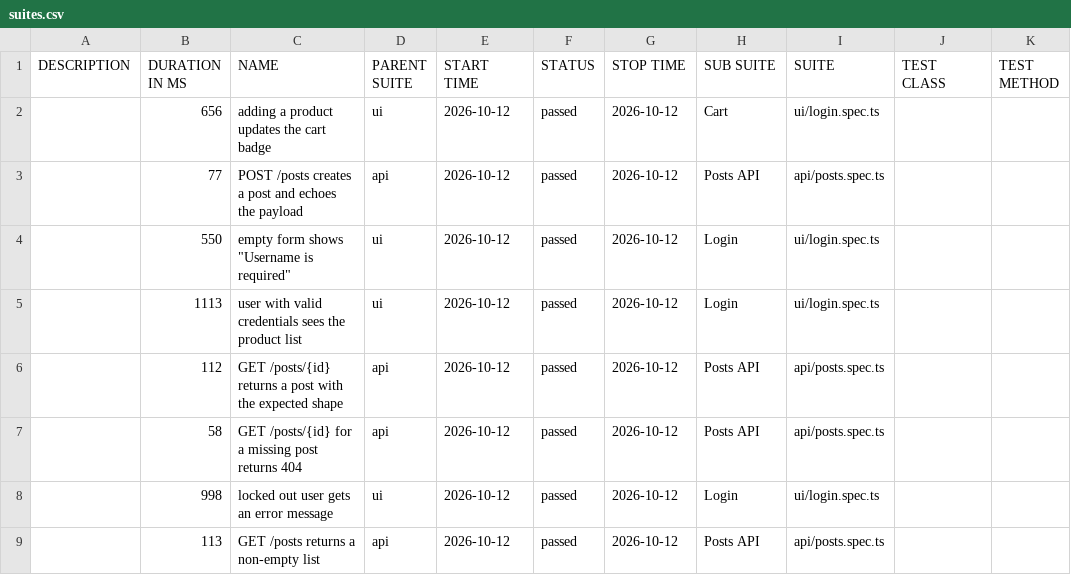
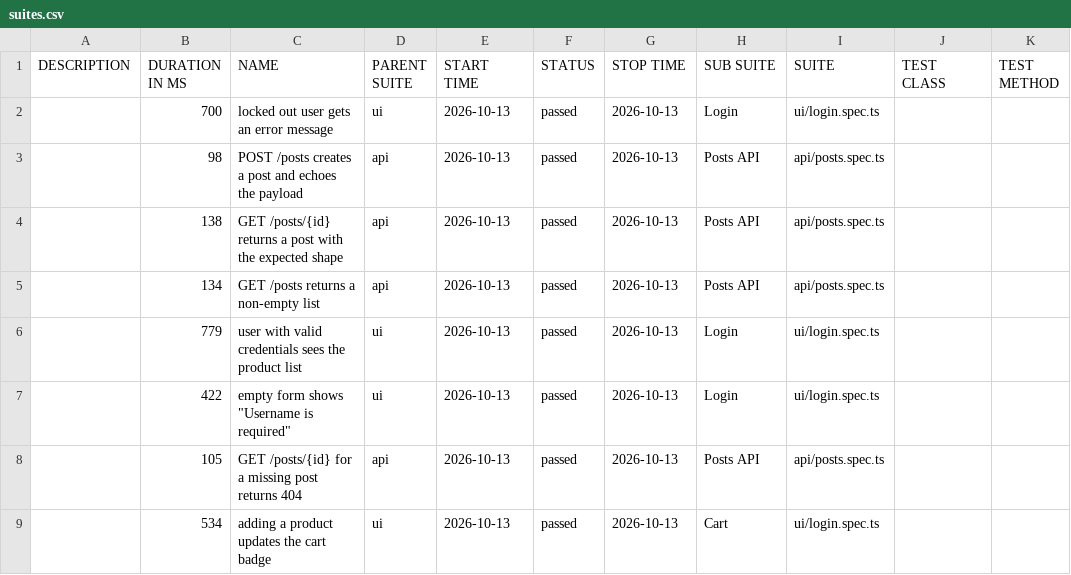
Before and after one commit to NailKarimov/qa-project-template, a CSV file: data/suites.csv, drawn as a sheet.

```diff
--- a/data/suites.csv
+++ b/data/suites.csv
@@ -1,9 +1,9 @@
 "DESCRIPTION","DURATION IN MS","NAME","PARENT SUITE","START TIME","STATUS","STOP TIME","SUB SUITE","SUITE","TEST CLASS","TEST METHOD"
-"","656","adding a product updates the cart badge","ui","2026-10-12","passed","2026-10-12","Cart","ui/login.spec.ts","",""
-"","77","POST /posts creates a post and echoes the payload","api","2026-10-12","passed","2026-10-12","Posts API","api/posts.spec.ts","",""
-"","550","empty form shows ""Username is required""","ui","2026-10-12","passed","2026-10-12","Login","ui/login.spec.ts","",""
-"","1113","user with valid credentials sees the product list","ui","2026-10-12","passed","2026-10-12","Login","ui/login.spec.ts","",""
-"","112","GET /posts/{id} returns a post with the expected shape","api","2026-10-12","passed","2026-10-12","Posts API","api/posts.spec.ts","",""
-"","58","GET /posts/{id} for a missing post returns 404","api","2026-10-12","passed","2026-10-12","Posts API","api/posts.spec.ts","",""
-"","998","locked out user gets an error message","ui","2026-10-12","passed","2026-10-12","Login","ui/login.spec.ts","",""
-"","113","GET /posts returns a non-empty list","api","2026-10-12","passed","2026-10-12","Posts API","api/posts.spec.ts","",""
+"","700","locked out user gets an error message","ui","2026-10-13","passed","2026-10-13","Login","ui/login.spec.ts","",""
+"","98","POST /posts creates a post and echoes the payload","api","2026-10-13","passed","2026-10-13","Posts API","api/posts.spec.ts","",""
+"","138","GET /posts/{id} returns a post with the expected shape","api","2026-10-13","passed","2026-10-13","Posts API","api/posts.spec.ts","",""
+"","134","GET /posts returns a non-empty list","api","2026-10-13","passed","2026-10-13","Posts API","api/posts.spec.ts","",""
+"","779","user with valid credentials sees the product list","ui","2026-10-13","passed","2026-10-13","Login","ui/login.spec.ts","",""
+"","422","empty form shows ""Username is required""","ui","2026-10-13","passed","2026-10-13","Login","ui/login.spec.ts","",""
+"","105","GET /posts/{id} for a missing post returns 404","api","2026-10-13","passed","2026-10-13","Posts API","api/posts.spec.ts","",""
+"","534","adding a product updates the cart badge","ui","2026-10-13","passed","2026-10-13","Cart","ui/login.spec.ts","",""
```
Also changed, not shown: 41 other files.
